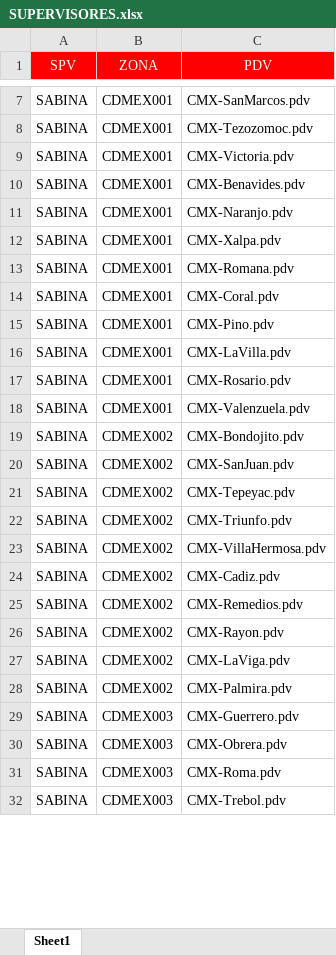
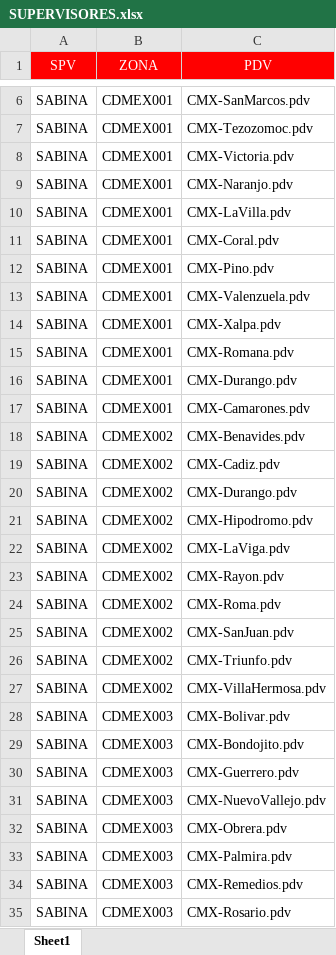
Before and after one commit to SebastianGR-FC/automated-reporting-portal, an Excel workbook: SUPERVISORES.xlsx, sheet Sheet1, drawn as a sheet; only a part is shown, gaps mark what is left out; the shorter side is filled out with more unchanged rows; values as stored, in another font and other column widths than the file's, no borders; conditional formats not drawn; removed rows and columns are numbered as before the commit, all else as after; the diff covers the shown part only; the diff names each change by its address in the sheet, - before the commit and + after, or states it on an @@ line.

```diff
--- a/SUPERVISORES.xlsx (sheet Sheet1)
+++ b/SUPERVISORES.xlsx (sheet Sheet1)
-row 10: SABINA | CDMEX001 | CMX-Benavides.pdv
+row 10: SABINA | CDMEX001 | CMX-LaVilla.pdv
+row 11: SABINA | CDMEX001 | CMX-Coral.pdv
+row 12: SABINA | CDMEX001 | CMX-Pino.pdv
+row 13: SABINA | CDMEX001 | CMX-Valenzuela.pdv
-C16 (PDV): CMX-Coral.pdv
+C16 (PDV): CMX-Durango.pdv
-C17 (PDV): CMX-Pino.pdv
+C17 (PDV): CMX-Camarones.pdv
-B18:B20 (ZONA): CDMEX001
+B18:B20 (ZONA): CDMEX002
-C18 (PDV): CMX-LaVilla.pdv
+C18 (PDV): CMX-Benavides.pdv
-C19 (PDV): CMX-Rosario.pdv
+C19 (PDV): CMX-Cadiz.pdv
-C20 (PDV): CMX-Valenzuela.pdv
+C20 (PDV): CMX-Durango.pdv
-C21 (PDV): CMX-Bondojito.pdv
+C21 (PDV): CMX-Hipodromo.pdv
@@ row 27 moved to row 22: SABINA @@
+row 23: SABINA | CDMEX002 | CMX-Rayon.pdv
+row 24: SABINA | CDMEX002 | CMX-Roma.pdv
-row 21: SABINA | CDMEX002 | CMX-Tepeyac.pdv
-row 24: SABINA | CDMEX002 | CMX-Cadiz.pdv
-B28:B29 (ZONA): CDMEX002
+B28:B29 (ZONA): CDMEX003
-C28 (PDV): CMX-Remedios.pdv
+C28 (PDV): CMX-Bolivar.pdv
-C29 (PDV): CMX-Rayon.pdv
+C29 (PDV): CMX-Bondojito.pdv
-row 28: SABINA | CDMEX002 | CMX-Palmira.pdv
@@ row 33 moved to row 31: SABINA @@
+row 33: SABINA | CDMEX003 | CMX-Palmira.pdv
+row 34: SABINA | CDMEX003 | CMX-Remedios.pdv
-C35 (PDV): CMX-Roma.pdv
+C35 (PDV): CMX-Rosario.pdv
```
Also changed, not shown: 18 added rows, 5 removed rows, 8 moved rows and 4 edited cells elsewhere in this sheet, SUPERVISORES VISITAS.xlsx.
